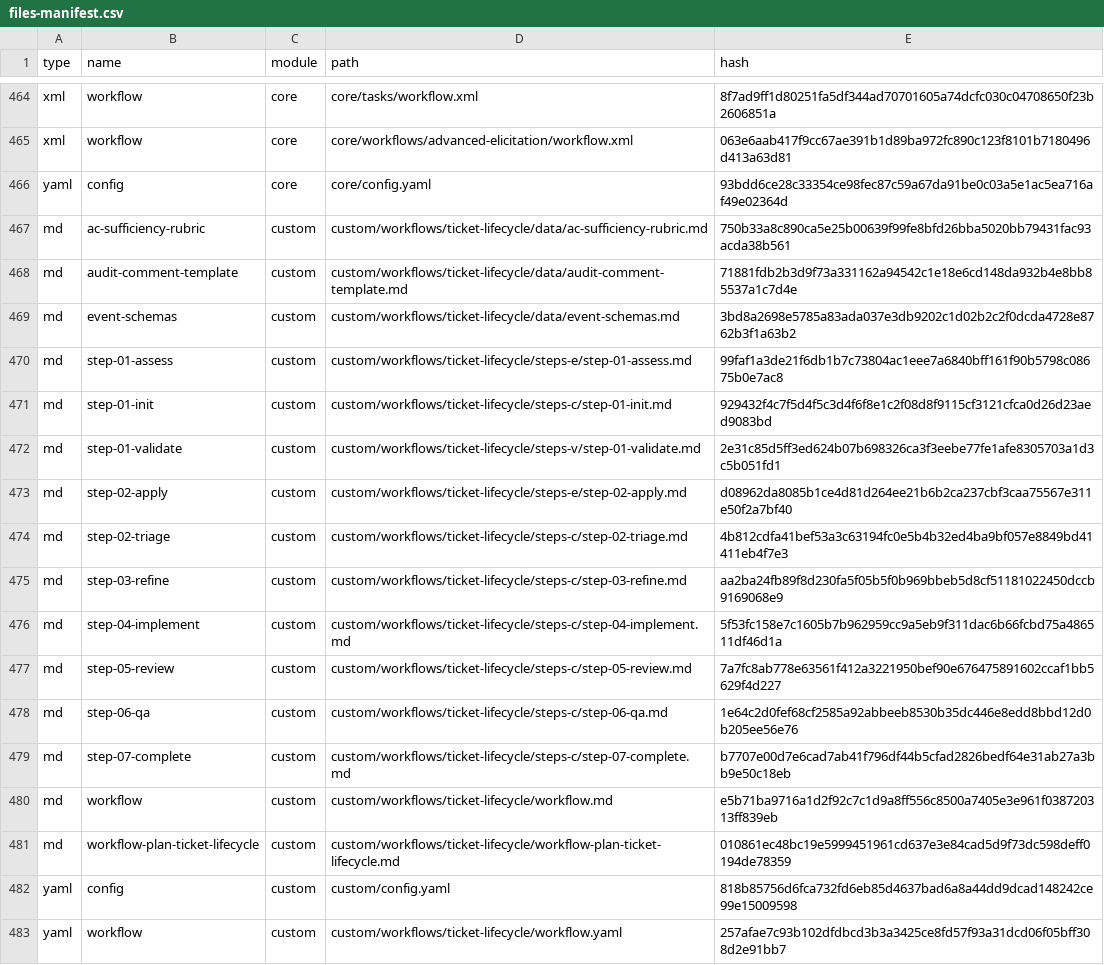
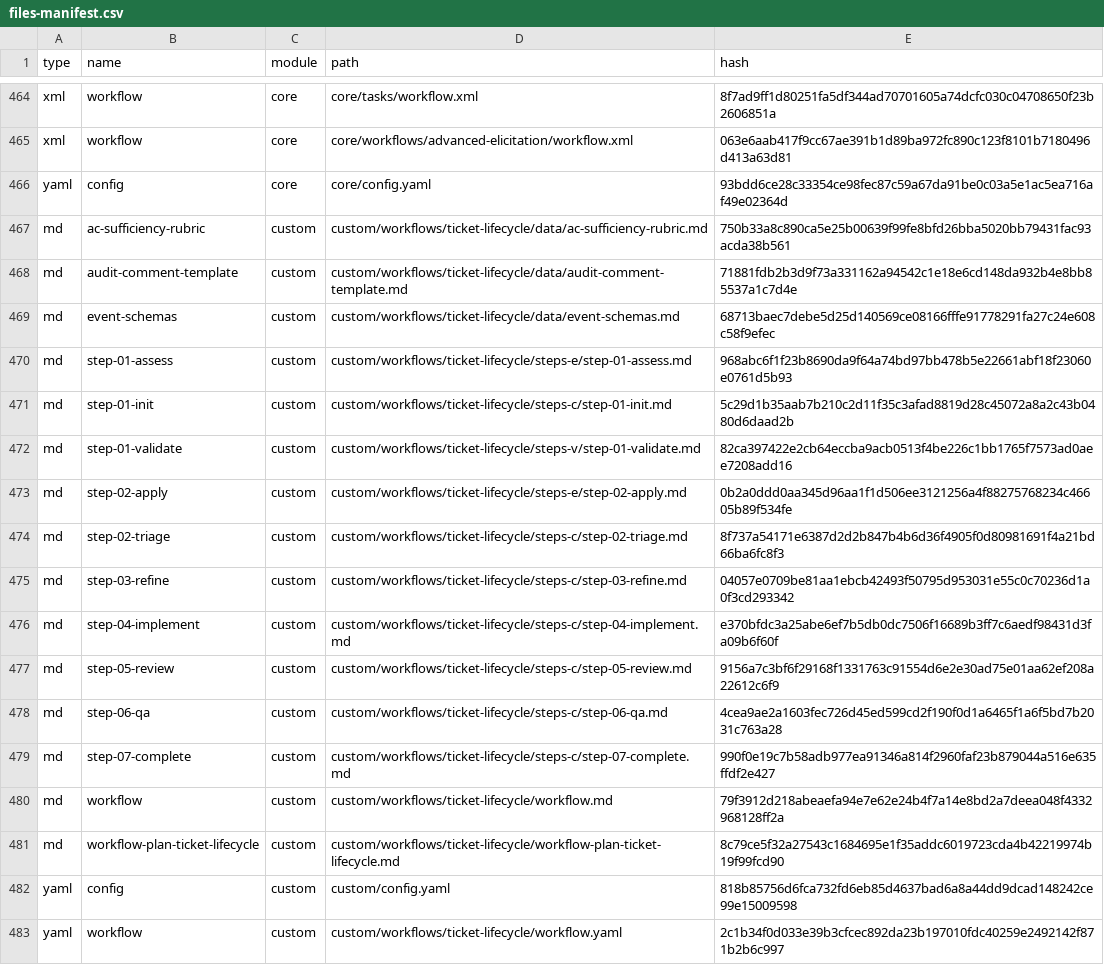
Before and after one commit to delorenj/holocene, a CSV file: _bmad/_config/files-manifest.csv, drawn as a sheet; only a part is shown, gaps mark what is left out.

```diff
--- a/_bmad/_config/files-manifest.csv
+++ b/_bmad/_config/files-manifest.csv
@@ -468,16 +468,16 @@ type,name,module,path,hash
 "md","audit-comment-template","custom","custom/workflows/ticket-lifecycle/data/audit-comment-template.md","71881fdb2b3d9f73a331162a94542c1e18e6cd148da932b4e8bb85537a1c7d4e"
-"md","event-schemas","custom","custom/workflows/ticket-lifecycle/data/event-schemas.md","3bd8a2698e5785a83ada037e3db9202c1d02b2c2f0dcda4728e8762b3f1a63b2"
-"md","step-01-assess","custom","custom/workflows/ticket-lifecycle/steps-e/step-01-assess.md","99faf1a3de21f6db1b7c73804ac1eee7a6840bff161f90b5798c08675b0e7ac8"
-"md","step-01-init","custom","custom/workflows/ticket-lifecycle/steps-c/step-01-init.md","929432f4c7f5d4f5c3d4f6f8e1c2f08d8f9115cf3121cfca0d26d23aed9083bd"
-"md","step-01-validate","custom","custom/workflows/ticket-lifecycle/steps-v/step-01-validate.md","2e31c85d5ff3ed624b07b698326ca3f3eebe77fe1afe8305703a1d3c5b051fd1"
-"md","step-02-apply","custom","custom/workflows/ticket-lifecycle/steps-e/step-02-apply.md","d08962da8085b1ce4d81d264ee21b6b2ca237cbf3caa75567e311e50f2a7bf40"
-"md","step-02-triage","custom","custom/workflows/ticket-lifecycle/steps-c/step-02-triage.md","4b812cdfa41bef53a3c63194fc0e5b4b32ed4ba9bf057e8849bd41411eb4f7e3"
-"md","step-03-refine","custom","custom/workflows/ticket-lifecycle/steps-c/step-03-refine.md","aa2ba24fb89f8d230fa5f05b5f0b969bbeb5d8cf51181022450dccb9169068e9"
-"md","step-04-implement","custom","custom/workflows/ticket-lifecycle/steps-c/step-04-implement.md","5f53fc158e7c1605b7b962959cc9a5eb9f311dac6b66fcbd75a486511df46d1a"
-"md","step-05-review","custom","custom/workflows/ticket-lifecycle/steps-c/step-05-review.md","7a7fc8ab778e63561f412a3221950bef90e676475891602ccaf1bb5629f4d227"
-"md","step-06-qa","custom","custom/workflows/ticket-lifecycle/steps-c/step-06-qa.md","1e64c2d0fef68cf2585a92abbeeb8530b35dc446e8edd8bbd12d0b205ee56e76"
-"md","step-07-complete","custom","custom/workflows/ticket-lifecycle/steps-c/step-07-complete.md","b7707e00d7e6cad7ab41f796df44b5cfad2826bedf64e31ab27a3bb9e50c18eb"
-"md","workflow","custom","custom/workflows/ticket-lifecycle/workflow.md","e5b71ba9716a1d2f92c7c1d9a8ff556c8500a7405e3e961f038720313ff839eb"
-"md","workflow-plan-ticket-lifecycle","custom","custom/workflows/ticket-lifecycle/workflow-plan-ticket-lifecycle.md","010861ec48bc19e5999451961cd637e3e84cad5d9f73dc598deff0194de78359"
+"md","event-schemas","custom","custom/workflows/ticket-lifecycle/data/event-schemas.md","68713baec7debe5d25d140569ce08166fffe91778291fa27c24e608c58f9efec"
+"md","step-01-assess","custom","custom/workflows/ticket-lifecycle/steps-e/step-01-assess.md","968abc6f1f23b8690da9f64a74bd97bb478b5e22661abf18f23060e0761d5b93"
+"md","step-01-init","custom","custom/workflows/ticket-lifecycle/steps-c/step-01-init.md","5c29d1b35aab7b210c2d11f35c3afad8819d28c45072a8a2c43b0480d6daad2b"
+"md","step-01-validate","custom","custom/workflows/ticket-lifecycle/steps-v/step-01-validate.md","82ca397422e2cb64eccba9acb0513f4be226c1bb1765f7573ad0aee7208add16"
+"md","step-02-apply","custom","custom/workflows/ticket-lifecycle/steps-e/step-02-apply.md","0b2a0ddd0aa345d96aa1f1d506ee3121256a4f88275768234c46605b89f534fe"
+"md","step-02-triage","custom","custom/workflows/ticket-lifecycle/steps-c/step-02-triage.md","8f737a54171e6387d2d2b847b4b6d36f4905f0d80981691f4a21bd66ba6fc8f3"
+"md","step-03-refine","custom","custom/workflows/ticket-lifecycle/steps-c/step-03-refine.md","04057e0709be81aa1ebcb42493f50795d953031e55c0c70236d1a0f3cd293342"
+"md","step-04-implement","custom","custom/workflows/ticket-lifecycle/steps-c/step-04-implement.md","e370bfdc3a25abe6ef7b5db0dc7506f16689b3ff7c6aedf98431d3fa09b6f60f"
+"md","step-05-review","custom","custom/workflows/ticket-lifecycle/steps-c/step-05-review.md","9156a7c3bf6f29168f1331763c91554d6e2e30ad75e01aa62ef208a22612c6f9"
+"md","step-06-qa","custom","custom/workflows/ticket-lifecycle/steps-c/step-06-qa.md","4cea9ae2a1603fec726d45ed599cd2f190f0d1a6465f1a6f5bd7b2031c763a28"
+"md","step-07-complete","custom","custom/workflows/ticket-lifecycle/steps-c/step-07-complete.md","990f0e19c7b58adb977ea91346a814f2960faf23b879044a516e635ffdf2e427"
+"md","workflow","custom","custom/workflows/ticket-lifecycle/workflow.md","79f3912d218abeaefa94e7e62e24b4f7a14e8bd2a7deea048f4332968128ff2a"
+"md","workflow-plan-ticket-lifecycle","custom","custom/workflows/ticket-lifecycle/workflow-plan-ticket-lifecycle.md","8c79ce5f32a27543c1684695e1f35addc6019723cda4b42219974b19f99fcd90"
 "yaml","config","custom","custom/config.yaml","818b85756d6fca732fd6eb85d4637bad6a8a44dd9dcad148242ce99e15009598"
-"yaml","workflow","custom","custom/workflows/ticket-lifecycle/workflow.yaml","257afae7c93b102dfdbcd3b3a3425ce8fd57f93a31dcd06f05bff308d2e91bb7"
+"yaml","workflow","custom","custom/workflows/ticket-lifecycle/workflow.yaml","2c1b34f0d033e39b3cfcec892da23b197010fdc40259e2492142f871b2b6c997"
```
Also changed, not shown: 28 other files.
